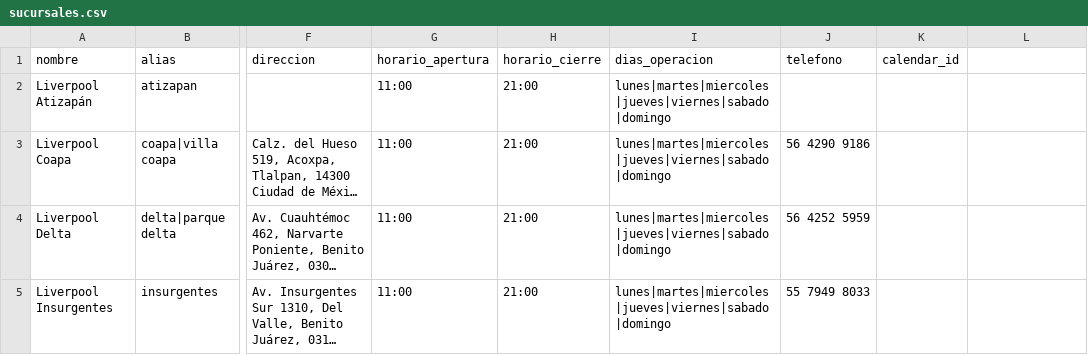
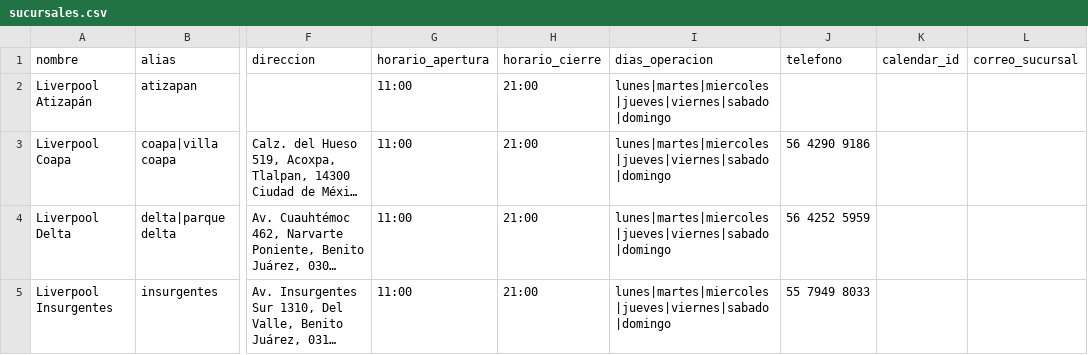
Before and after one commit to innovacion-sketch/sidhe-whatsapp-agent, a CSV file: data/sucursales.csv, drawn as a sheet; only a part is shown, gaps mark what is left out; long unchanged cells end in …; the diff names each change by its address in the sheet, - before the commit and + after, or states it on an @@ line.

```diff
--- a/data/sucursales.csv
+++ b/data/sucursales.csv
-L1: (empty)
+L1: correo_sucursal
```
Also changed, not shown: 4 other files.
